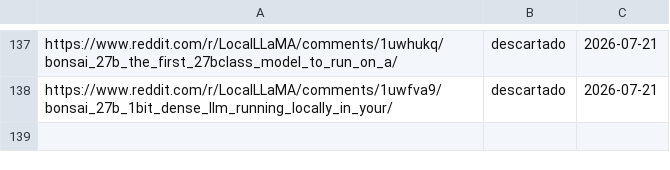
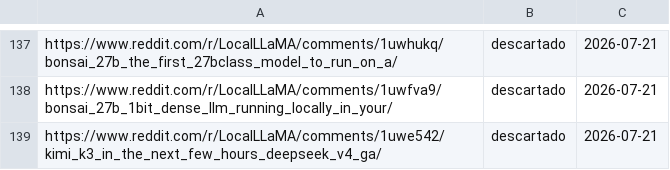
Before and after one commit to proyectotestbuk/radar-ia, a TSV file: docs/estado.tsv, drawn as a sheet; only a part is shown, gaps mark what is left out; the diff names each change by its address in the sheet, - before the commit and + after, or states it on an @@ line.

Commit message:
estado: 2026-07-21 08:32

```diff
--- a/docs/estado.tsv
+++ b/docs/estado.tsv
+row 139: https://www.reddit.com/r/LocalLLaMA/comments/1uwe542/kimi_k3_in_the_next_few_hours_deepseek_v4_ga/ | descartado | 2026-07-21
```
